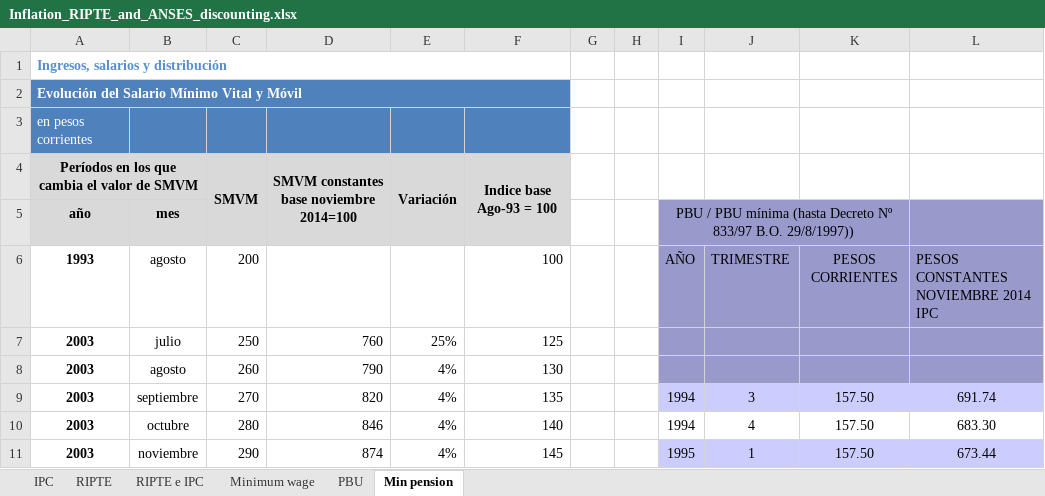
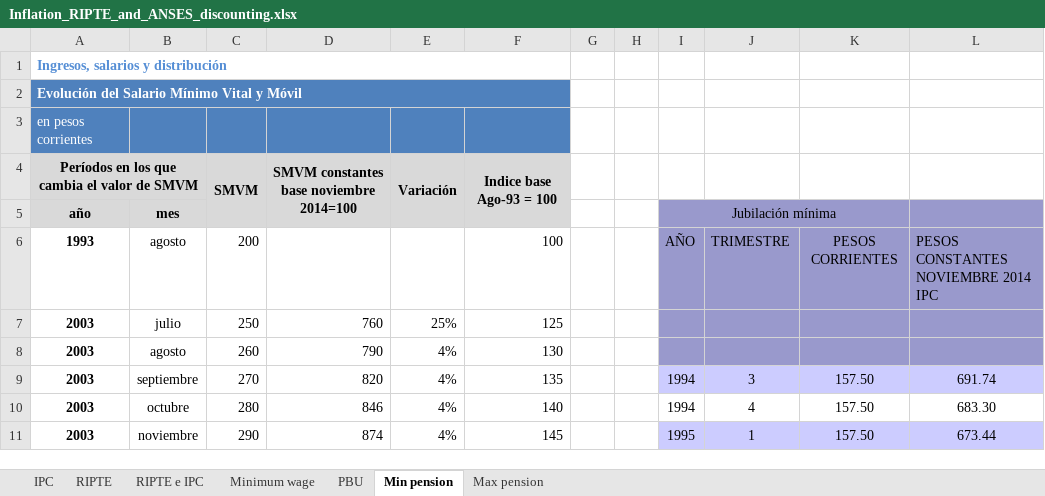
Before and after one commit to leonardo-calcagno/MISSAR, an Excel workbook: LIAM2_commented_code/Historical_indexes/Compute_globals/Inflation_RIPTE_and_ANSES_discounting.xlsx, sheet Min pension, drawn as a sheet; only a part is shown; values as stored, in another font and other column widths than the file's, no borders; the diff names each change by its address in the sheet, - before the commit and + after, or states it on an @@ line.

Commit message:
Updated maximum pension values

```diff
--- a/LIAM2_commented_code/Historical_indexes/Compute_globals/Inflation_RIPTE_and_ANSES_discounting.xlsx (sheet Min pension)
+++ b/LIAM2_commented_code/Historical_indexes/Compute_globals/Inflation_RIPTE_and_ANSES_discounting.xlsx (sheet Min pension)
+sheet tab: Max pension
-I5: PBU / PBU mínima (hasta Decreto Nº 833/97 B.O. 29/8/1997))
+I5: Jubilación mínima
```
Also changed, not shown: sheet RIPTE e IPC, charts or pictures, LIAM2_commented_code/Historical_indexes/Compute_globals/globals_transposed_prosp_COMPUTATION.xlsx, 1 other file.
